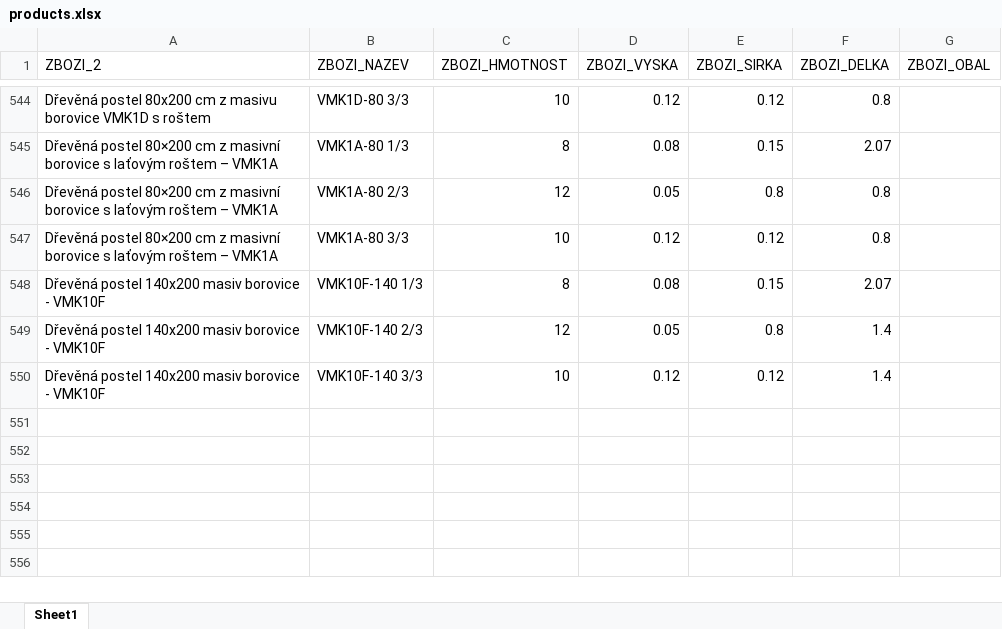
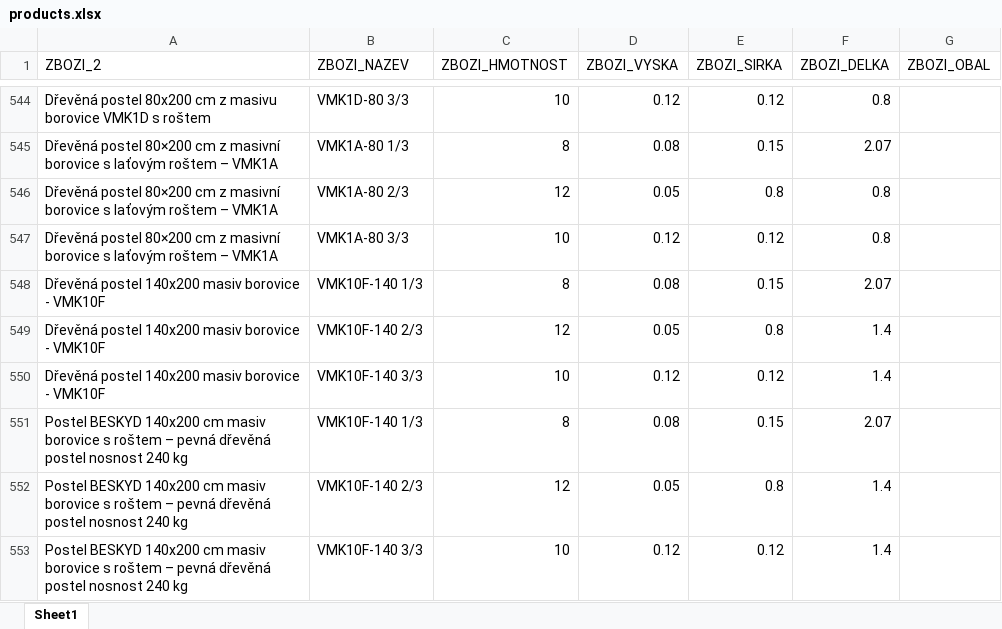
Before and after one commit to xaxamagyar/toptrans-prevodnik, an Excel workbook: products.xlsx, sheet Sheet1, drawn as a sheet; only a part is shown, gaps mark what is left out; values as stored, in another font and other column widths than the file's, no borders; the diff names each change by its address in the sheet, - before the commit and + after, or states it on an @@ line.

Commit message:
Aktualizace katalogu produktů - 21.08.2026 13:15

```diff
--- a/products.xlsx (sheet Sheet1)
+++ b/products.xlsx (sheet Sheet1)
+row 551: Postel BESKYD 140x200 cm masiv borovice s roštem – pevná dřevěná postel nosnost 240 kg | VMK10F-140 1/3 | 8 | 0.08 | 0.15 | 2.07
+row 552: Postel BESKYD 140x200 cm masiv borovice s roštem – pevná dřevěná postel nosnost 240 kg | VMK10F-140 2/3 | 12 | 0.05 | 0.8 | 1.4
+row 553: Postel BESKYD 140x200 cm masiv borovice s roštem – pevná dřevěná postel nosnost 240 kg | VMK10F-140 3/3 | 10 | 0.12 | 0.12 | 1.4
```
